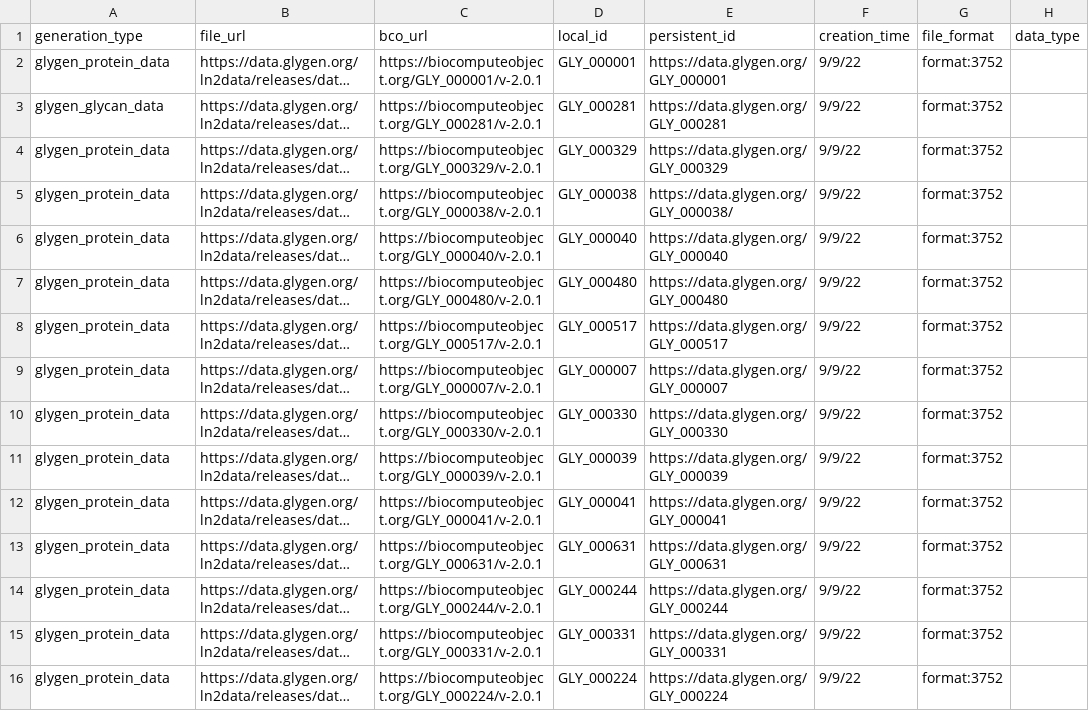
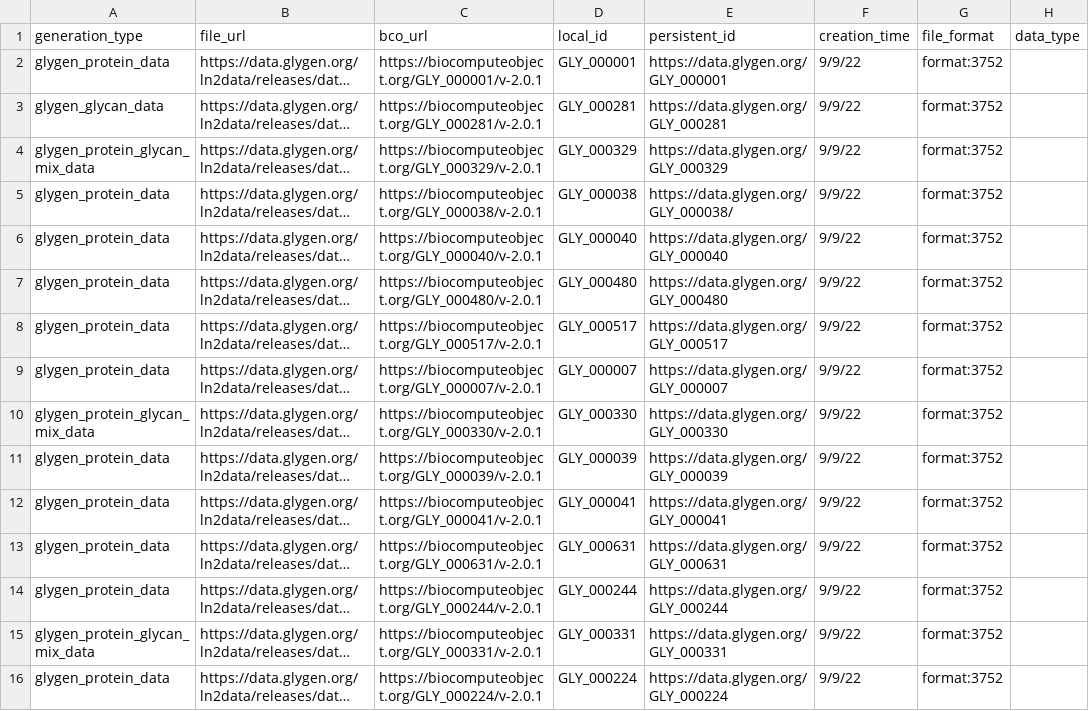
Before and after one commit to glygener/glygen.cfde.generator, a CSV file: data/files.csv, drawn as a sheet; only a part is shown; long unchanged cells end in …; the diff names each change by its address in the sheet, - before the commit and + after, or states it on an @@ line.

Commit message:
Add protein/glycan mix file type functionality

```diff
--- a/data/files.csv
+++ b/data/files.csv
-A4 (generation_type): glygen_protein_data
+A4 (generation_type): glygen_protein_glycan_mix_data
-A10 (generation_type): glygen_protein_data
+A10 (generation_type): glygen_protein_glycan_mix_data
-A15 (generation_type): glygen_protein_data
+A15 (generation_type): glygen_protein_glycan_mix_data
```
Also changed, not shown: 3 other files.
